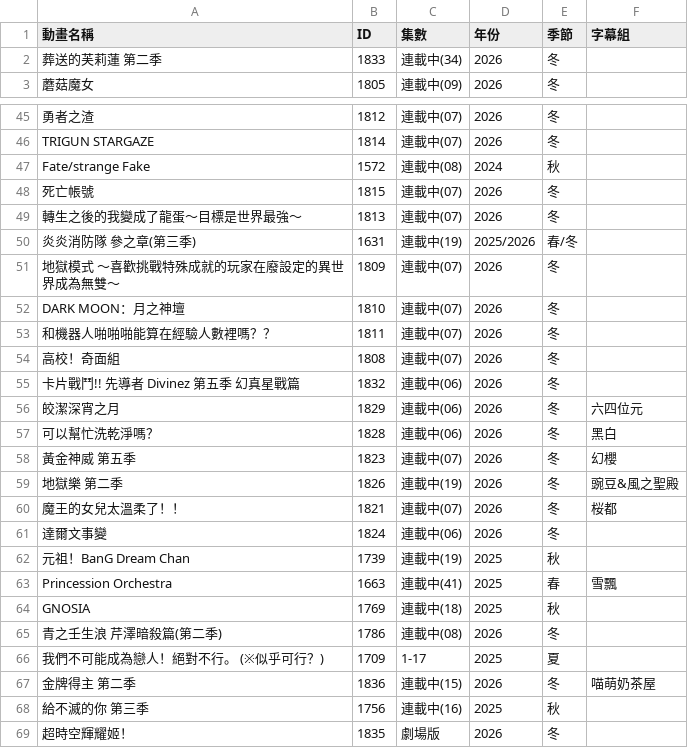
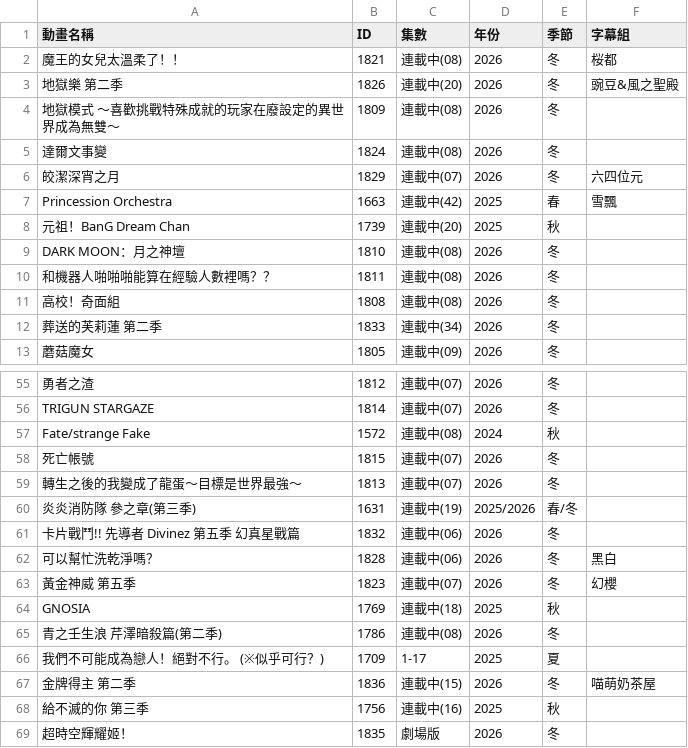
Before and after one commit to HeiTang/Anime1-Data, a CSV file: Anime1 List.csv, drawn as a sheet; only a part is shown, gaps mark what is left out.

Commit message:
Doc: Upgrade Anime1 List

```diff
--- a/Anime1 List.csv
+++ b/Anime1 List.csv
@@ -1,2 +1,12 @@
 動畫名稱,ID,集數,年份,季節,字幕組
+魔王的女兒太溫柔了！！,1821,連載中(08),2026,冬,桜都
+地獄樂 第二季,1826,連載中(20),2026,冬,豌豆&風之聖殿
+地獄模式 ～喜歡挑戰特殊成就的玩家在廢設定的異世界成為無雙～,1809,連載中(08),2026,冬,
+達爾文事變,1824,連載中(08),2026,冬,
+皎潔深宵之月,1829,連載中(07),2026,冬,六四位元
+Princession Orchestra,1663,連載中(42),2025,春,雪飄
+元祖！BanG Dream Chan,1739,連載中(20),2025,秋,
+DARK MOON：月之神壇,1810,連載中(08),2026,冬,
+和機器人啪啪啪能算在經驗人數裡嗎？？,1811,連載中(08),2026,冬,
+高校！奇面組,1808,連載中(08),2026,冬,
 葬送的芙莉蓮 第二季,1833,連載中(34),2026,冬,
@@ -50,15 +60,5 @@ Fate/strange Fake,1572,連載中(08),2024,秋,
 炎炎消防隊 參之章(第三季),1631,連載中(19),2025/2026,春/冬,
-地獄模式 ～喜歡挑戰特殊成就的玩家在廢設定的異世界成為無雙～,1809,連載中(07),2026,冬,
-DARK MOON：月之神壇,1810,連載中(07),2026,冬,
-和機器人啪啪啪能算在經驗人數裡嗎？？,1811,連載中(07),2026,冬,
-高校！奇面組,1808,連載中(07),2026,冬,
 卡片戰鬥!! 先導者 Divinez 第五季 幻真星戰篇,1832,連載中(06),2026,冬,
-皎潔深宵之月,1829,連載中(06),2026,冬,六四位元
 可以幫忙洗乾淨嗎？,1828,連載中(06),2026,冬,黑白
 黃金神威 第五季,1823,連載中(07),2026,冬,幻櫻
-地獄樂 第二季,1826,連載中(19),2026,冬,豌豆&風之聖殿
-魔王的女兒太溫柔了！！,1821,連載中(07),2026,冬,桜都
-達爾文事變,1824,連載中(06),2026,冬,
-元祖！BanG Dream Chan,1739,連載中(19),2025,秋,
-Princession Orchestra,1663,連載中(41),2025,春,雪飄
 GNOSIA,1769,連載中(18),2025,秋,
```
Also changed, not shown: 1 other file.
